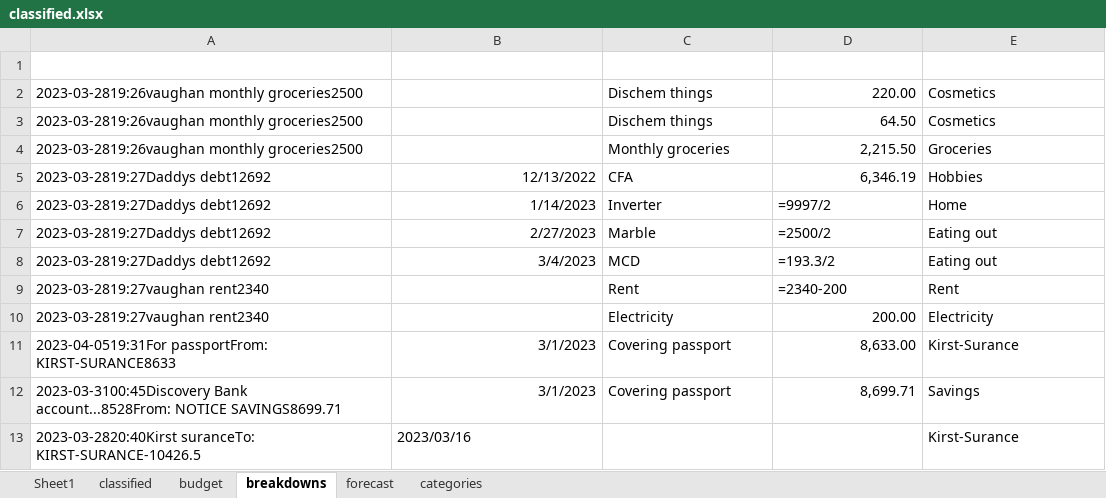
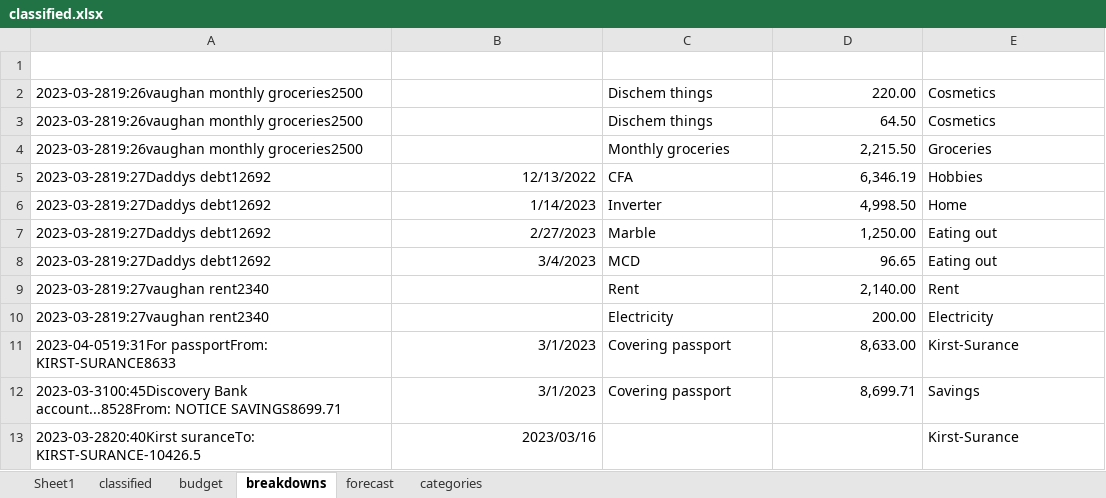
Before and after one commit to kirstencampbellyoung/my-finance-project, an Excel workbook: PowerBi_inputs/classified.xlsx, sheet breakdowns, drawn as a sheet; values as stored, in another font and other column widths than the file's, no borders; formulas without a stored value are shown as written; table styles not drawn; the diff names each change by its address in the sheet, - before the commit and + after, or states it on an @@ line.

```diff
--- a/PowerBi_inputs/classified.xlsx (sheet breakdowns)
+++ b/PowerBi_inputs/classified.xlsx (sheet breakdowns)
-B1 alignment: center
+B1 alignment: right
-D6 (BreakdownAmount): =9997/2
+D6 (BreakdownAmount): 4,998.50
-D7 (BreakdownAmount): =2500/2
+D7 (BreakdownAmount): 1,250.00
-D8 (BreakdownAmount): =193.3/2
+D8 (BreakdownAmount): 96.65
-D9 (BreakdownAmount): =2340-200
+D9 (BreakdownAmount): 2,140.00
-B13 alignment: left
+B13 alignment: right
```
Also changed, not shown: sheet budget, sheet forecast, sheet classified, hidden cells, 1 other file.
